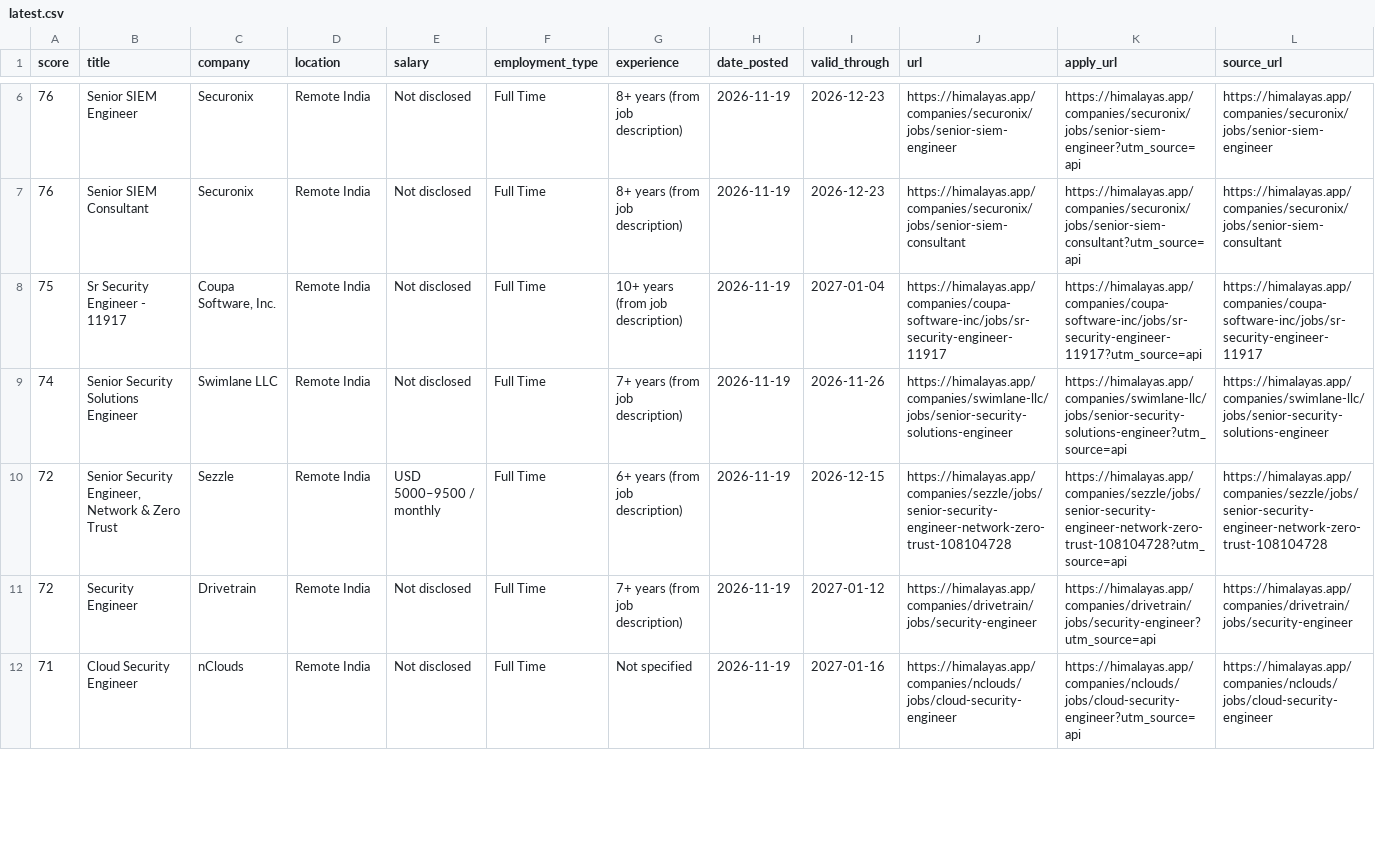
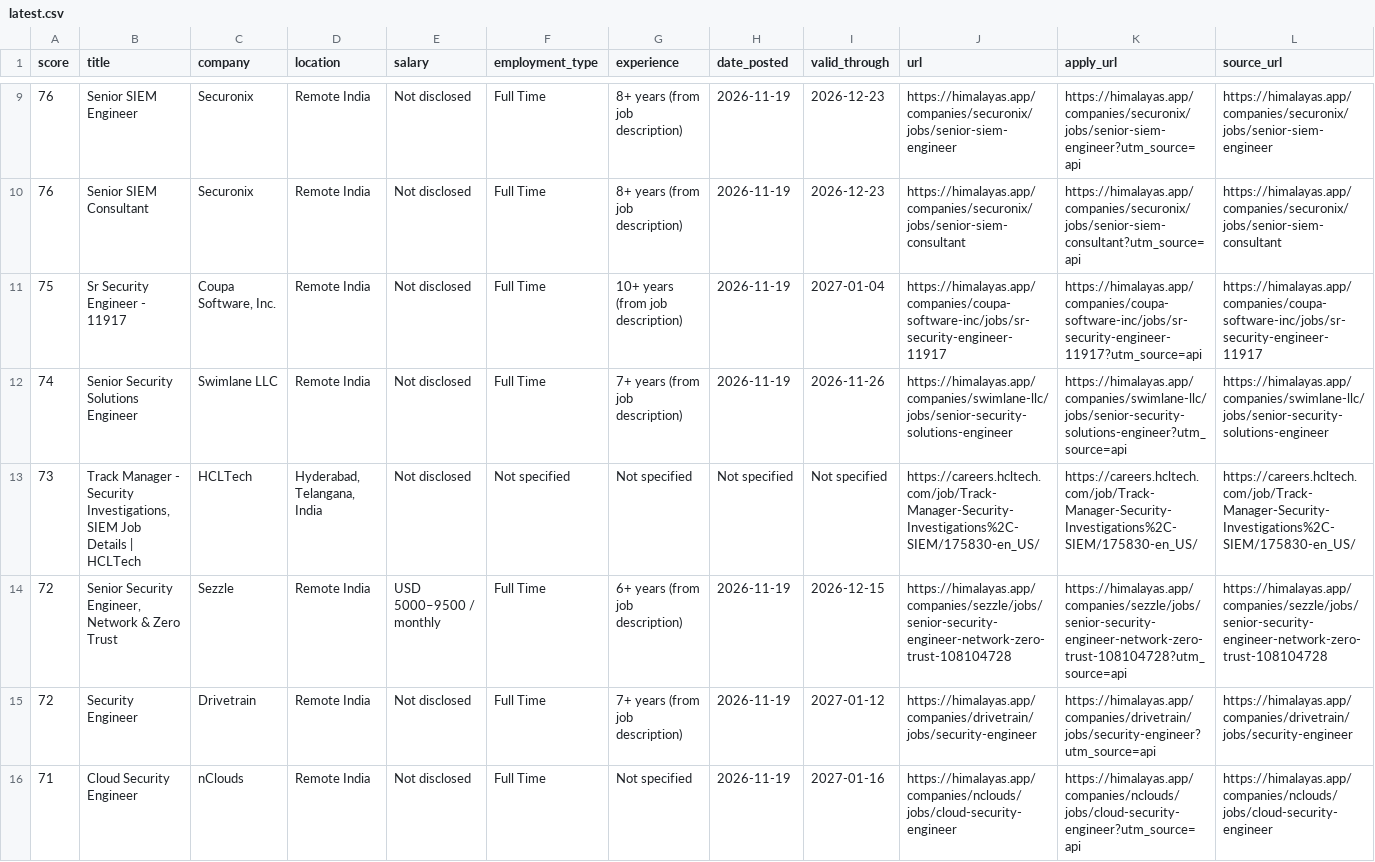
Before and after one commit to shakib316/JobHunter, a CSV file: docs/data/latest.csv, drawn as a sheet; only a part is shown, gaps mark what is left out; rows hold the shown columns only; the diff covers the shown part only; the diff names each change by its address in the sheet, - before the commit and + after, or states it on an @@ line.

```diff
--- a/docs/data/latest.csv
+++ b/docs/data/latest.csv
+row 13: 73 | Track Manager - Security Investigations, SIEM Job Details | HCLTech | HCLTech | Hyderabad, Telangana, India | Not disclosed | Not specified | Not specified | Not specified | Not specified | https://careers.hcltech.com/job/Track-Manager-Security-Investigations%2C-SIEM/175830-en_US/ | https://careers.hcltech.com/job/Track-Manager-Security-Investigations%2C-SIEM/175830-en_US/ | https://careers.hcltech.com/job/Track-Manager-Security-Investigations%2C-SIEM/175830-en_US/
```
Also changed, not shown: 3 added rows and 4 removed rows elsewhere in this file, 3 other files.
